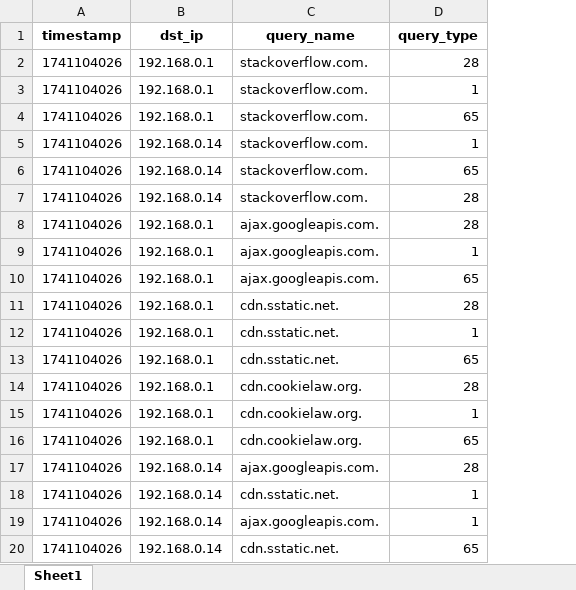
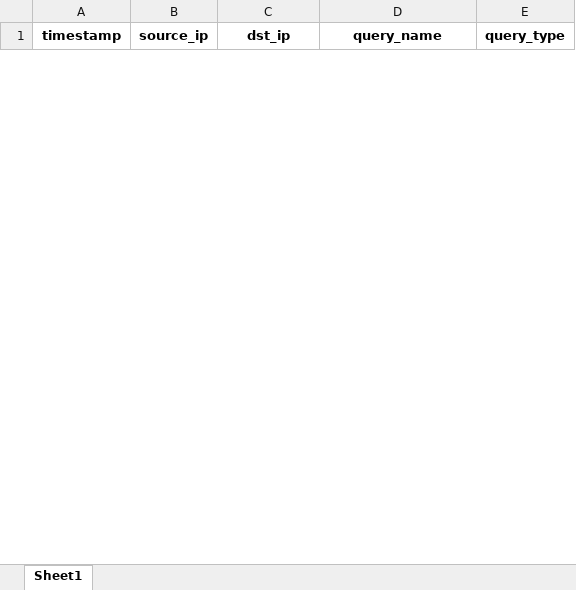
Before and after one commit to dillionhuston/DNS-Traffic-Analyzer, an Excel workbook: data.xlsx, sheet Sheet1, drawn as a sheet; only a part is shown; values as stored, in another font and other column widths than the file's, no borders; removed rows and columns are numbered as before the commit, all else as after; the diff covers the shown part only; the diff names each change by its address in the sheet, - before the commit and + after, or states it on an @@ line.

```diff
--- a/data.xlsx (sheet Sheet1)
+++ b/data.xlsx (sheet Sheet1)
+column B (source_ip), empty
-row 2: 1741104026 | 192.168.0.1 | stackoverflow.com. | 28
-row 3: 1741104026 | 192.168.0.1 | stackoverflow.com. | 1
-row 4: 1741104026 | 192.168.0.1 | stackoverflow.com. | 65
-row 5: 1741104026 | 192.168.0.14 | stackoverflow.com. | 1
-row 6: 1741104026 | 192.168.0.14 | stackoverflow.com. | 65
-row 7: 1741104026 | 192.168.0.14 | stackoverflow.com. | 28
-row 8: 1741104026 | 192.168.0.1 | ajax.googleapis.com. | 28
-row 9: 1741104026 | 192.168.0.1 | ajax.googleapis.com. | 1
-row 10: 1741104026 | 192.168.0.1 | ajax.googleapis.com. | 65
-row 11: 1741104026 | 192.168.0.1 | cdn.sstatic.net. | 28
-row 12: 1741104026 | 192.168.0.1 | cdn.sstatic.net. | 1
-row 13: 1741104026 | 192.168.0.1 | cdn.sstatic.net. | 65
-row 14: 1741104026 | 192.168.0.1 | cdn.cookielaw.org. | 28
-row 15: 1741104026 | 192.168.0.1 | cdn.cookielaw.org. | 1
-row 16: 1741104026 | 192.168.0.1 | cdn.cookielaw.org. | 65
-row 17: 1741104026 | 192.168.0.14 | ajax.googleapis.com. | 28
-row 18: 1741104026 | 192.168.0.14 | cdn.sstatic.net. | 1
-row 19: 1741104026 | 192.168.0.14 | ajax.googleapis.com. | 1
-row 20: 1741104026 | 192.168.0.14 | cdn.sstatic.net. | 65
```
Also changed, not shown: 1 added row and 35 removed rows elsewhere in this sheet, 4 other files.
